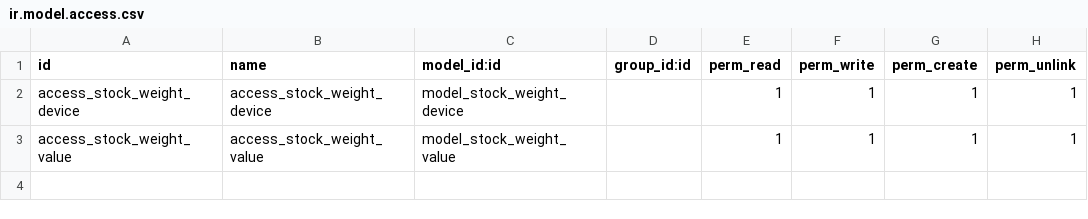
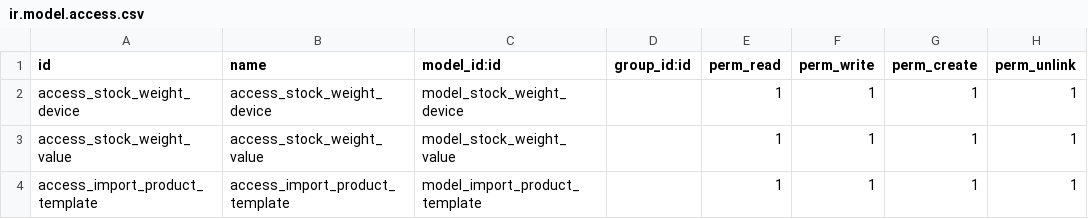
Before and after one commit to dkgroup-organization/hennart, a CSV file: customize_stock/security/ir.model.access.csv, drawn as a sheet; the diff names each change by its address in the sheet, - before the commit and + after, or states it on an @@ line.

Commit message:
Update ir.model.access.csv

```diff
--- a/customize_stock/security/ir.model.access.csv
+++ b/customize_stock/security/ir.model.access.csv
+row 4: access_import_product_template | access_import_product_template | model_import_product_template |  | 1 | 1 | 1 | 1
```
